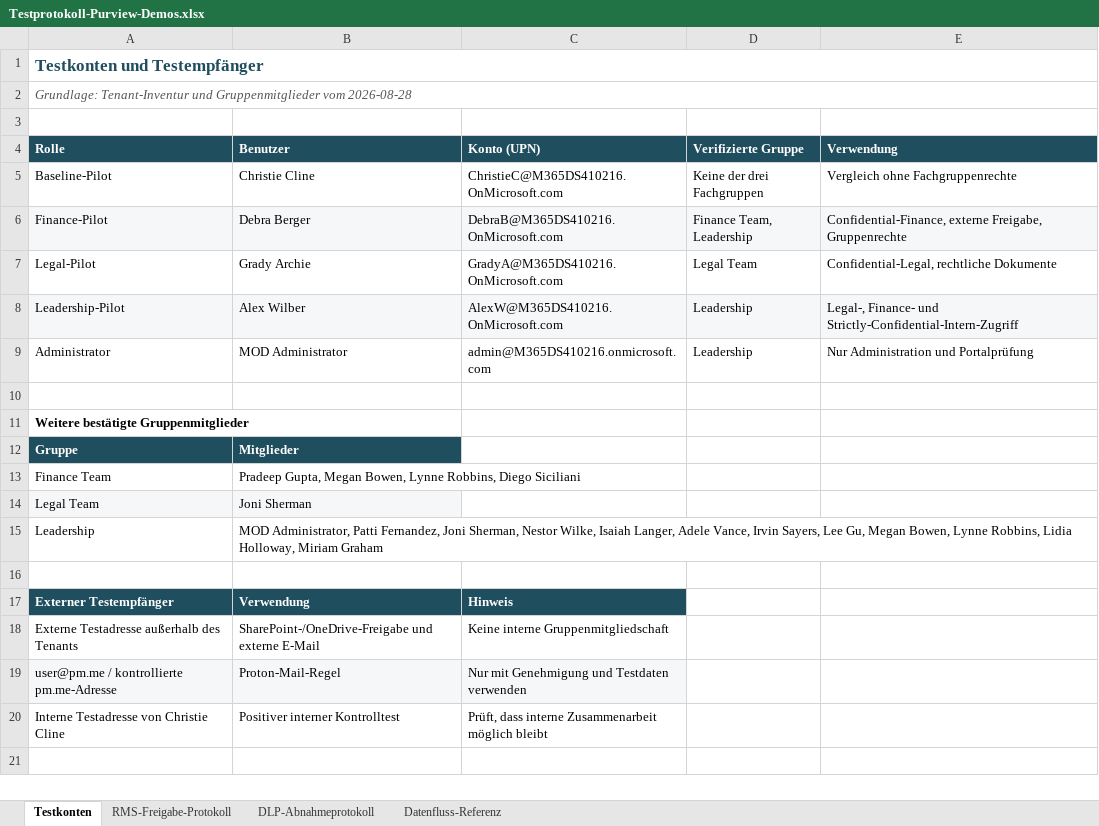
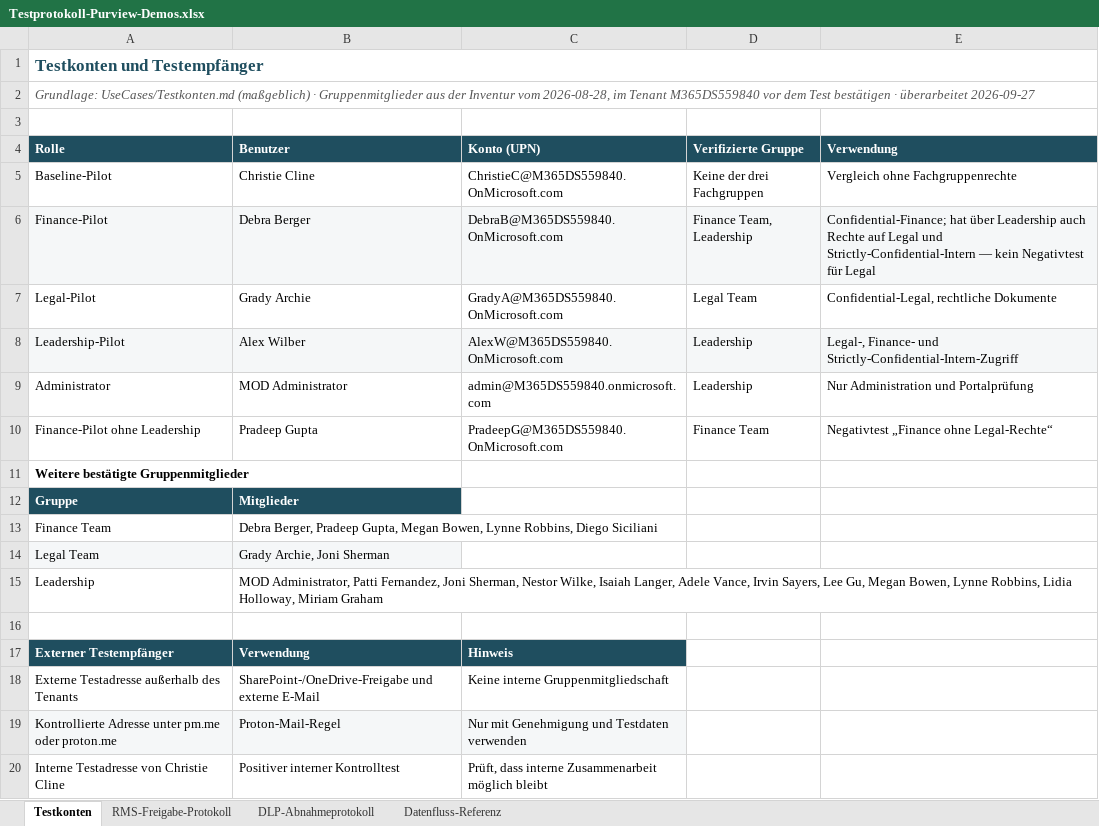
Before and after one commit to WeissiEfficiency/Purview, an Excel workbook: Demo Dokumente/Testprotokoll-Purview-Demos.xlsx, sheet Testkonten, drawn as a sheet; values as stored, in another font and other column widths than the file's, no borders; the diff names each change by its address in the sheet, - before the commit and + after, or states it on an @@ line.

```diff
--- a/Demo Dokumente/Testprotokoll-Purview-Demos.xlsx (sheet Testkonten)
+++ b/Demo Dokumente/Testprotokoll-Purview-Demos.xlsx (sheet Testkonten)
-A2 (Rolle): Grundlage: Tenant-Inventur und Gruppenmitglieder vom 2026-08-28
+A2 (Rolle): Grundlage: UseCases/Testkonten.md (maßgeblich) · Gruppenmitglieder aus der Inventur vom 2026-08-28, im Tenant M365DS559840 vor dem Test bestätigen · überarbeitet 2026-09-27
-C5 (Konto (UPN)): ChristieC@M365DS410216.OnMicrosoft.com
+C5 (Konto (UPN)): ChristieC@M365DS559840.OnMicrosoft.com
-C6 (Konto (UPN)): DebraB@M365DS410216.OnMicrosoft.com
+C6 (Konto (UPN)): DebraB@M365DS559840.OnMicrosoft.com
-E6 (Verwendung): Confidential-Finance, externe Freigabe, Gruppenrechte
+E6 (Verwendung): Confidential-Finance; hat über Leadership auch Rechte auf Legal und Strictly-Confidential-Intern — kein Negativtest für Legal
-C7 (Konto (UPN)): GradyA@M365DS410216.OnMicrosoft.com
+C7 (Konto (UPN)): GradyA@M365DS559840.OnMicrosoft.com
-C8 (Konto (UPN)): AlexW@M365DS410216.OnMicrosoft.com
+C8 (Konto (UPN)): AlexW@M365DS559840.OnMicrosoft.com
-C9 (Konto (UPN)): admin@M365DS410216.onmicrosoft.com
+C9 (Konto (UPN)): admin@M365DS559840.onmicrosoft.com
-row 10: (empty)
+row 10: Finance-Pilot ohne Leadership | Pradeep Gupta | PradeepG@M365DS559840.OnMicrosoft.com | Finance Team | Negativtest „Finance ohne Legal-Rechte“
-B13 (Benutzer): Pradeep Gupta,…
+B13 (Benutzer): Debra Berger, Pradeep Gupta,…
-B14 (Benutzer): Joni Sherman
+B14 (Benutzer): Grady Archie, Joni Sherman
-A19 (Rolle): user@pm.me / kontrollierte pm.me-Adresse
+A19 (Rolle): Kontrollierte Adresse unter pm.me oder proton.me
```
Also changed, not shown: sheet Datenfluss-Referenz, sheet DLP-Abnahmeprotokoll, sheet RMS-Freigabe-Protokoll, 22 other files.
